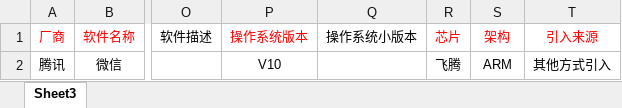
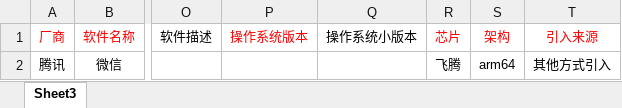
Before and after one commit to KylinPrint/KAIM, an Excel workbook: public/template/s_import.xlsx, sheet Sheet3, drawn as a sheet; only a part is shown, gaps mark what is left out; values as stored, in another font and other column widths than the file's, no borders; the diff names each change by its address in the sheet, - before the commit and + after, or states it on an @@ line.

```diff
--- a/public/template/s_import.xlsx (sheet Sheet3)
+++ b/public/template/s_import.xlsx (sheet Sheet3)
-P2: V10
+P2: (empty)
-S2: ARM
+S2: arm64
```
Also changed, not shown: public/template/p_import.xlsx, 2 other files.
